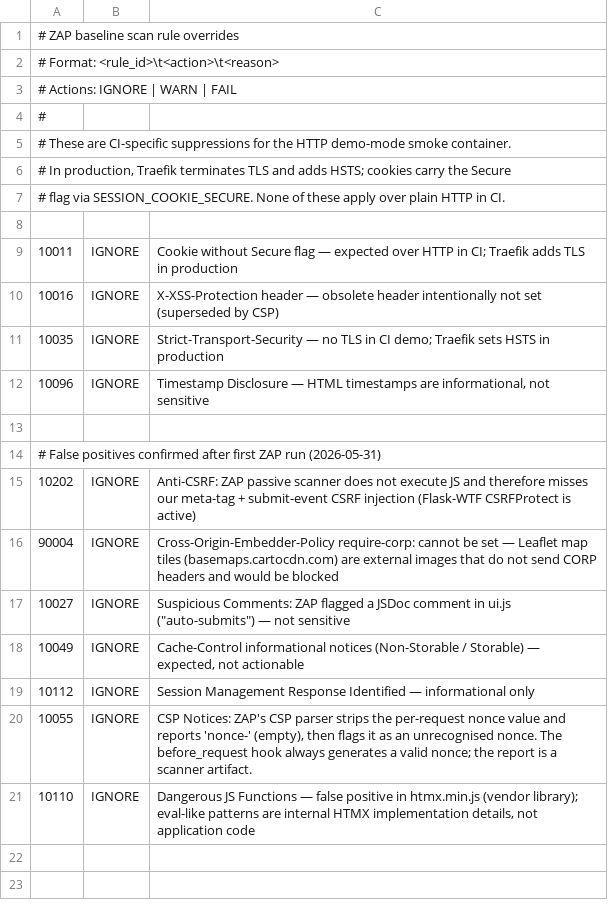
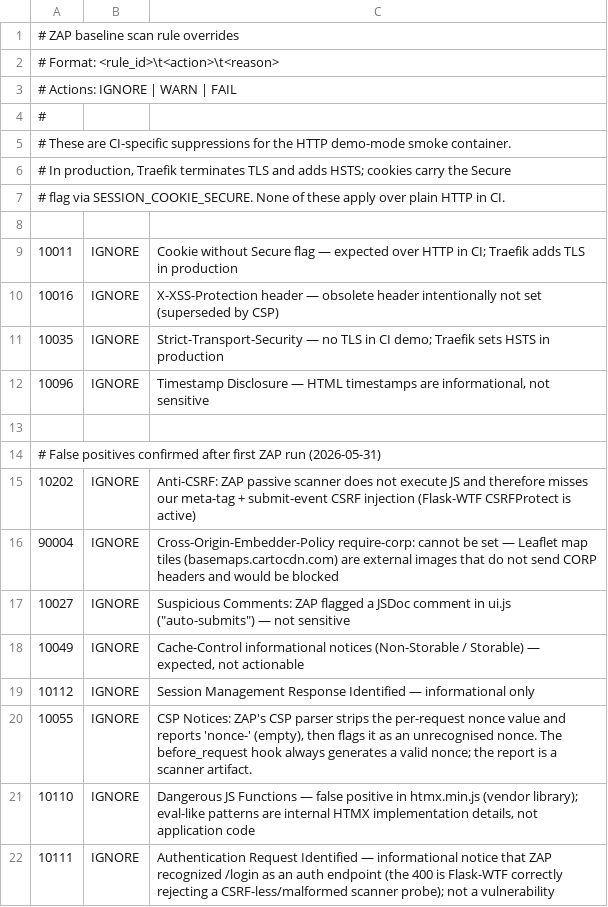
Before and after one commit to e2jk/OpenHangar, a TSV file: .zap/rules.tsv, drawn as a sheet; the diff names each change by its address in the sheet, - before the commit and + after, or states it on an @@ line.

Commit message:
fix(ci): suppress ZAP informational "Authentication Request Identified" alert
The baseline scan flags rule 10111 whenever it recognizes an endpoint
matching auth-like patterns (e.g. /login) — purely informational, not
a vulnerability. The 400 in the scan log is Flask-WTF correctly
rejecting a CSRF-less/malformed automated probe, not an app bug.

```diff
--- a/.zap/rules.tsv
+++ b/.zap/rules.tsv
+row 22: 10111 | IGNORE | Authentication Request Identified — informational notice that ZAP recognized /login as an auth endpoint (the 400 is Flask-WTF correctly rejecting a CSRF-less/malformed scanner probe); not a vulnerability
```
